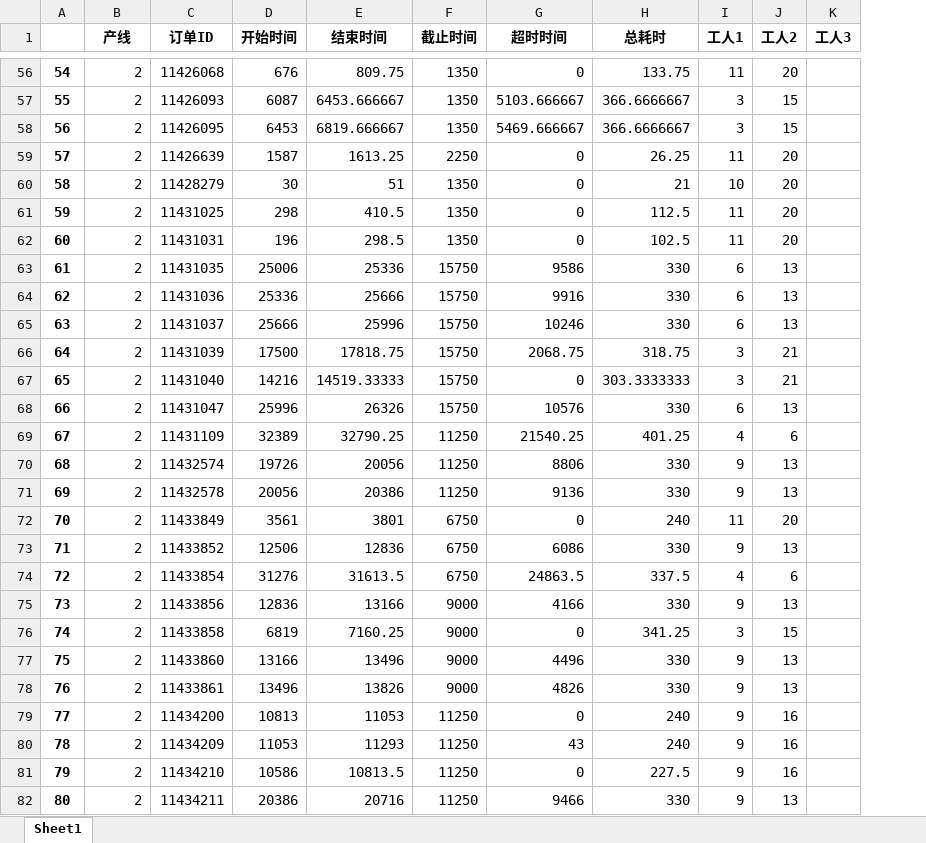
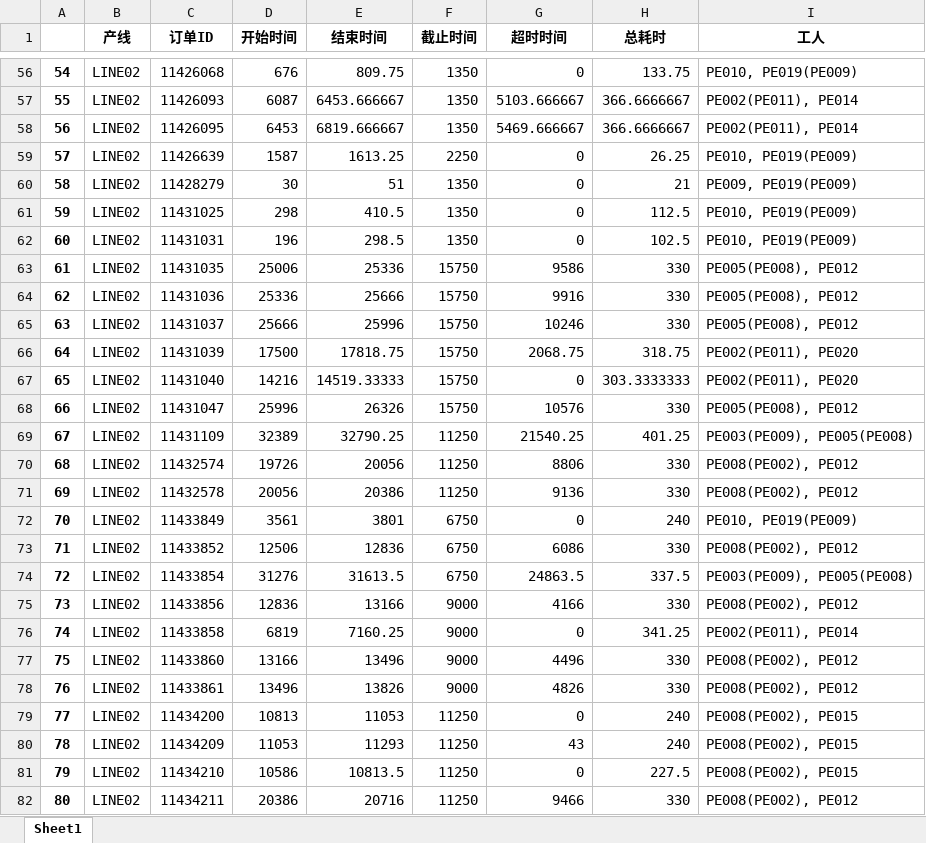
Before and after one commit to heatingma/MathorCup-2023C, an Excel workbook: result/problem_3/results_orders.xlsx, sheet Sheet1, drawn as a sheet; only a part is shown, gaps mark what is left out; values as stored, in another font and other column widths than the file's, no borders; removed rows and columns are numbered as before the commit, all else as after; the diff covers the shown part only; the diff names each change by its address in the sheet, - before the commit and + after, or states it on an @@ line.

```diff
--- a/result/problem_3/results_orders.xlsx (sheet Sheet1)
+++ b/result/problem_3/results_orders.xlsx (sheet Sheet1)
-column I (工人1), rows 56-82: 11 | 3 | 3 | 11 | 10 | 11 | 11 | 6 | 6 | 6 | 3 | 3 | 6 | 4 | 9 | 9 | 11 | 9 | 4 | 9 | 3 | 9 | 9 | 9 | 9 | 9 | 9
-column J (工人2), rows 56-82: 20 | 15 | 15 | 20 | 20 | 20 | 20 | 13 | 13 | 13 | 21 | 21 | 13 | 6 | 13 | 13 | 20 | 13 | 6 | 13 | 15 | 13 | 13 | 16 | 16 | 16 | 13
-column K (工人3), empty
+column I (工人), rows 56-82: PE010, PE019(PE009) | PE002(PE011), PE014 | PE002(PE011), PE014 | PE010, PE019(PE009) | PE009, PE019(PE009) | PE010, PE019(PE009) | PE010, PE019(PE009) | PE005(PE008), PE012 | PE005(PE008), PE012 | PE005(PE008), PE012 | PE002(PE011), PE020 | PE002(PE011), PE020 | PE005(PE008), PE012 | PE003(PE009), PE005(PE008) | PE008(PE002), PE012 | PE008(PE002), PE012 | PE010, PE019(PE009) | PE008(PE002), PE012 | PE003(PE009), PE005(PE008) | PE008(PE002), PE012 | PE002(PE011), PE014 | PE008(PE002), PE012 | PE008(PE002), PE012 | PE008(PE002), PE015 | PE008(PE002), PE015 | PE008(PE002), PE015 | PE008(PE002), PE012
-B56:B82 (产线): 2
+B56:B82 (产线): LINE02
```
Also changed, not shown: 760 edited cells elsewhere in this sheet, result/problem_4/results_orders.xlsx, 14 other files.
